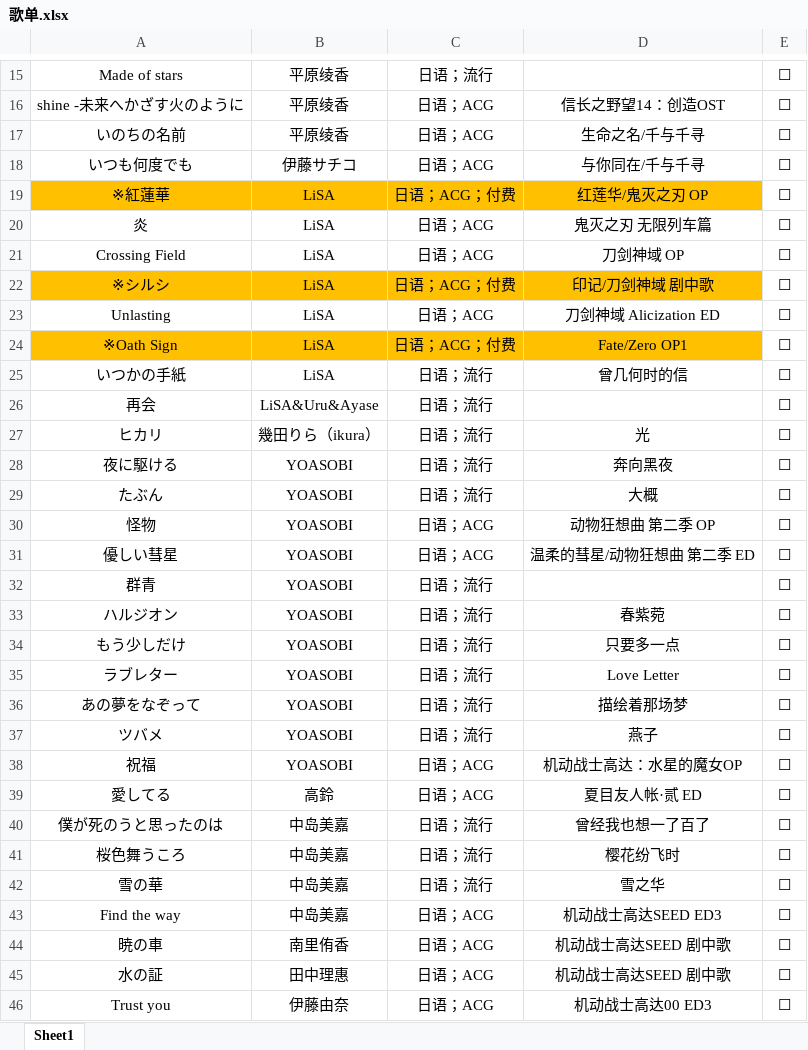
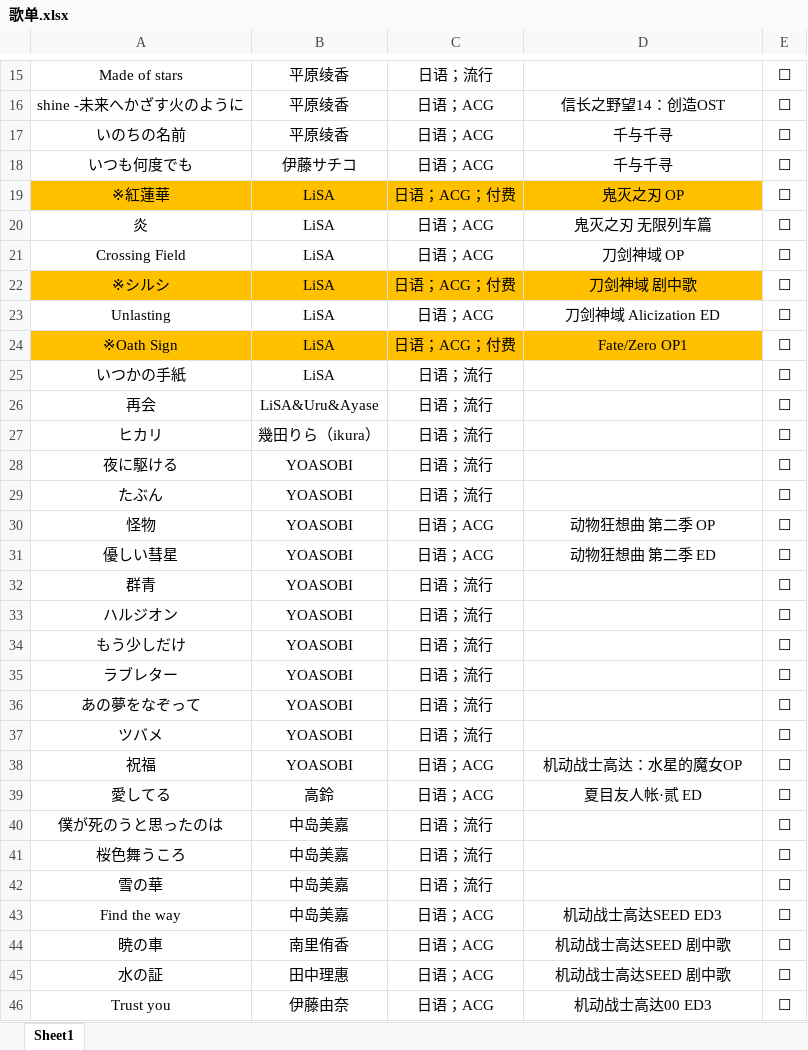
Before and after one commit to alan314m/song-list-of-taojiovo, an Excel workbook: 歌单.xlsx, sheet Sheet1, drawn as a sheet; only a part is shown, gaps mark what is left out; values as stored, in another font and other column widths than the file's, no borders; the diff covers the shown part only; the diff names each change by its address in the sheet, - before the commit and + after, or states it on an @@ line.

```diff
--- a/歌单.xlsx (sheet Sheet1)
+++ b/歌单.xlsx (sheet Sheet1)
-D17: 生命之名/千与千寻
+D17: 千与千寻
-D18: 与你同在/千与千寻
+D18: 千与千寻
-D19: 红莲华/鬼灭之刃 OP
+D19: 鬼灭之刃 OP
-D22: 印记/刀剑神域 剧中歌
+D22: 刀剑神域 剧中歌
-D25: 曾几何时的信
+D25: (empty)
-D27: 光
+D27: (empty)
-D28: 奔向黑夜
+D28: (empty)
-D29: 大概
+D29: (empty)
-D31: 温柔的彗星/动物狂想曲 第二季 ED
+D31: 动物狂想曲 第二季 ED
-D33: 春紫菀
+D33: (empty)
-D34: 只要多一点
+D34: (empty)
-D35: Love Letter
+D35: (empty)
-D36: 描绘着那场梦
+D36: (empty)
-D37: 燕子
+D37: (empty)
-D40: 曾经我也想一了百了
+D40: (empty)
-D41: 樱花纷飞时
+D41: (empty)
-D42: 雪之华
+D42: (empty)
```
Also changed, not shown: 1 added row, 1 removed row, 1 moved row and 93 edited cells elsewhere in this sheet, 5 other files.
